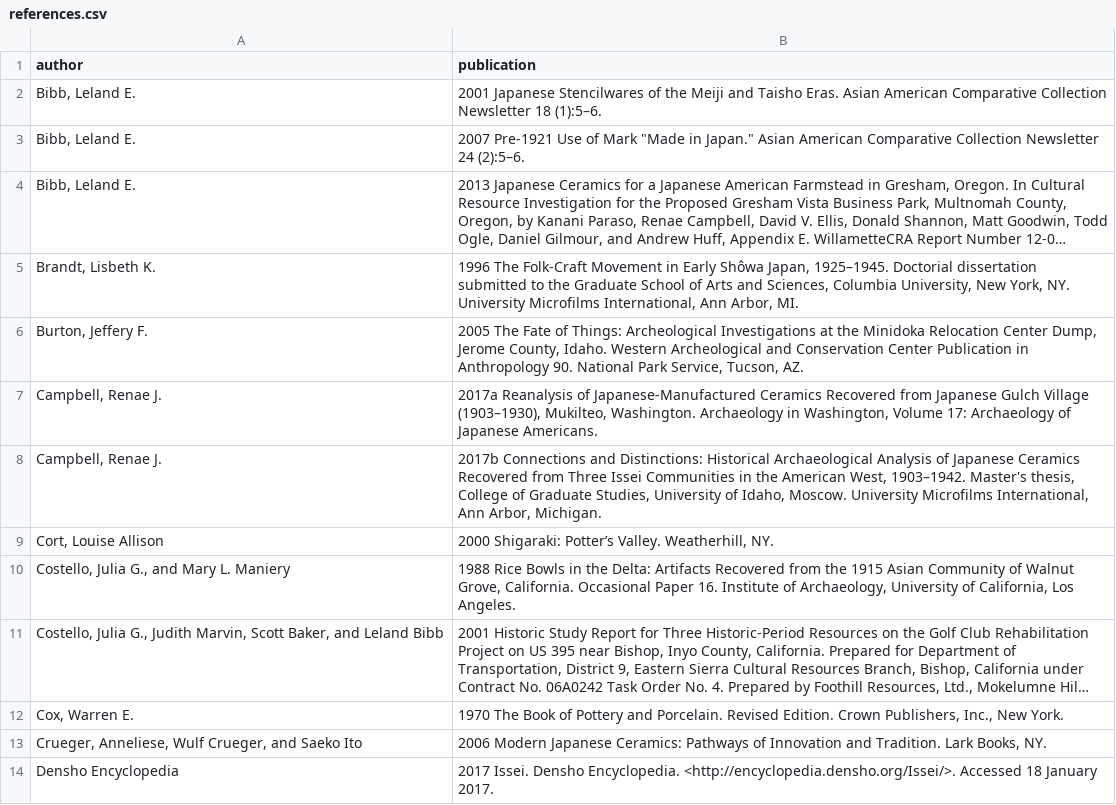
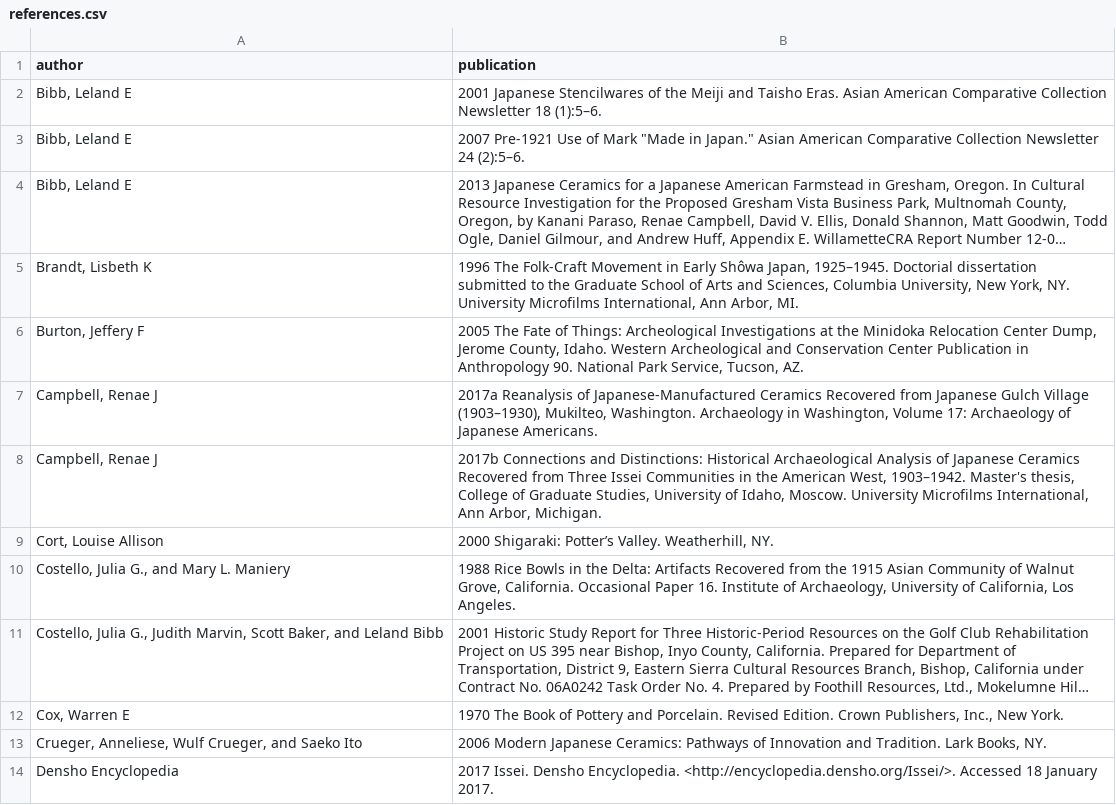
Before and after one commit to uidaholib/HJCCC_source, a CSV file: _data/references.csv, drawn as a sheet; only a part is shown; long unchanged cells end in …; the diff covers the shown part only; the diff names each change by its address in the sheet, - before the commit and + after, or states it on an @@ line.

Commit message:
Take out periods after middle initials

```diff
--- a/_data/references.csv
+++ b/_data/references.csv
-A2:A4 (author): Bibb, Leland E.
+A2:A4 (author): Bibb, Leland E
-A5 (author): Brandt, Lisbeth K.
+A5 (author): Brandt, Lisbeth K
-A6 (author): Burton, Jeffery F.
+A6 (author): Burton, Jeffery F
-A7:A8 (author): Campbell, Renae J.
+A7:A8 (author): Campbell, Renae J
-A12 (author): Cox, Warren E.
+A12 (author): Cox, Warren E
```
Also changed, not shown: 9 edited cells elsewhere in this file.
